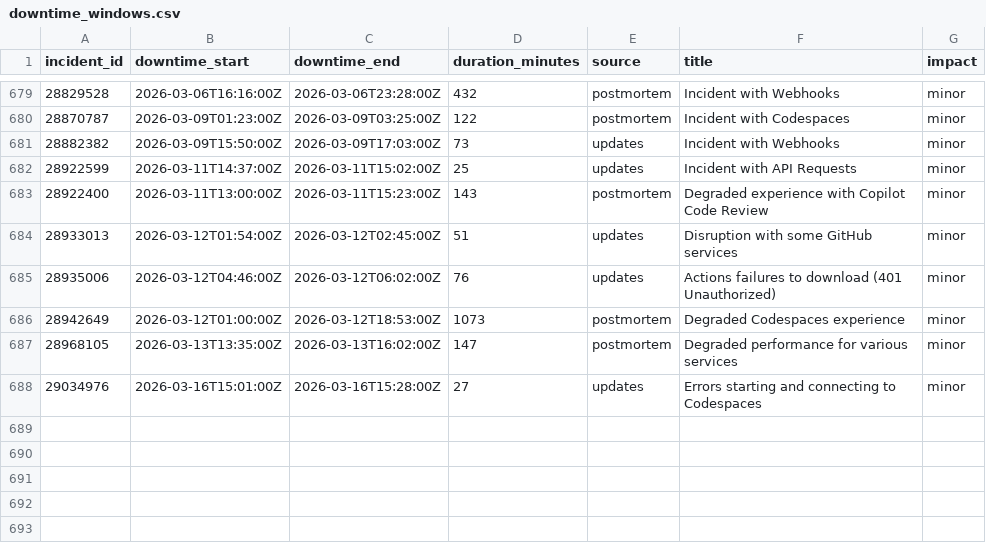
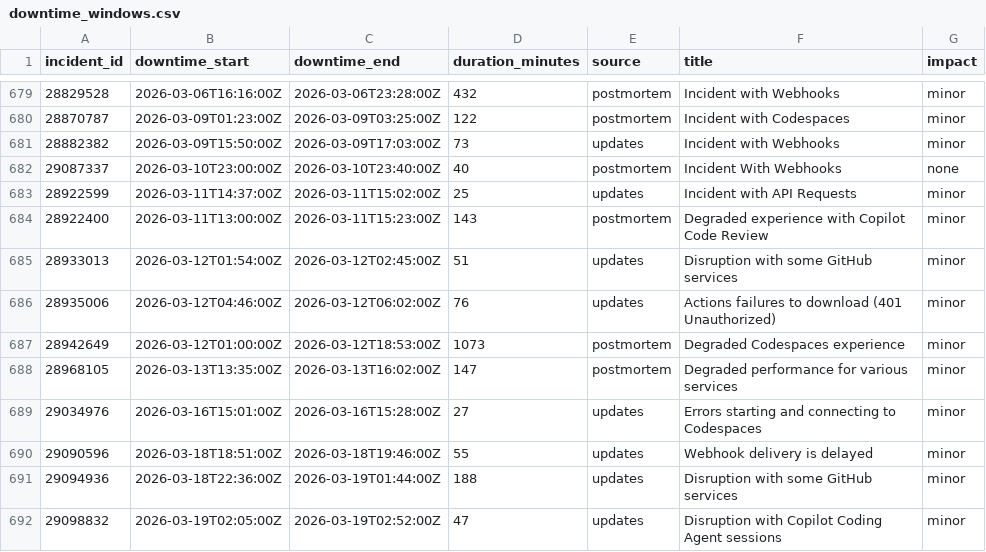
Before and after one commit to mrshu/github-statuses, a CSV file: parsed/downtime_windows.csv, drawn as a sheet; only a part is shown, gaps mark what is left out.

```diff
--- a/parsed/downtime_windows.csv
+++ b/parsed/downtime_windows.csv
@@ -681,2 +681,3 @@ incident_id,downtime_start,downtime_end,duration_minutes,source,title,impact
 28882382,2026-03-09T15:50:00Z,2026-03-09T17:03:00Z,73,updates,Incident with Webhooks,minor
+29087337,2026-03-10T23:00:00Z,2026-03-10T23:40:00Z,40,postmortem,Incident With Webhooks,none
 28922599,2026-03-11T14:37:00Z,2026-03-11T15:02:00Z,25,updates,Incident with API Requests,minor
@@ -688 +689,4 @@ incident_id,downtime_start,downtime_end,duration_minutes,source,title,impact
 29034976,2026-03-16T15:01:00Z,2026-03-16T15:28:00Z,27,updates,Errors starting and connecting to Codespaces,minor
+29090596,2026-03-18T18:51:00Z,2026-03-18T19:46:00Z,55,updates,Webhook delivery is delayed,minor
+29094936,2026-03-18T22:36:00Z,2026-03-19T01:44:00Z,188,updates,Disruption with some GitHub services,minor
+29098832,2026-03-19T02:05:00Z,2026-03-19T02:52:00Z,47,updates,Disruption with Copilot Coding Agent sessions,minor
```
Also changed, not shown: parsed/segments.csv, 1 other file.
